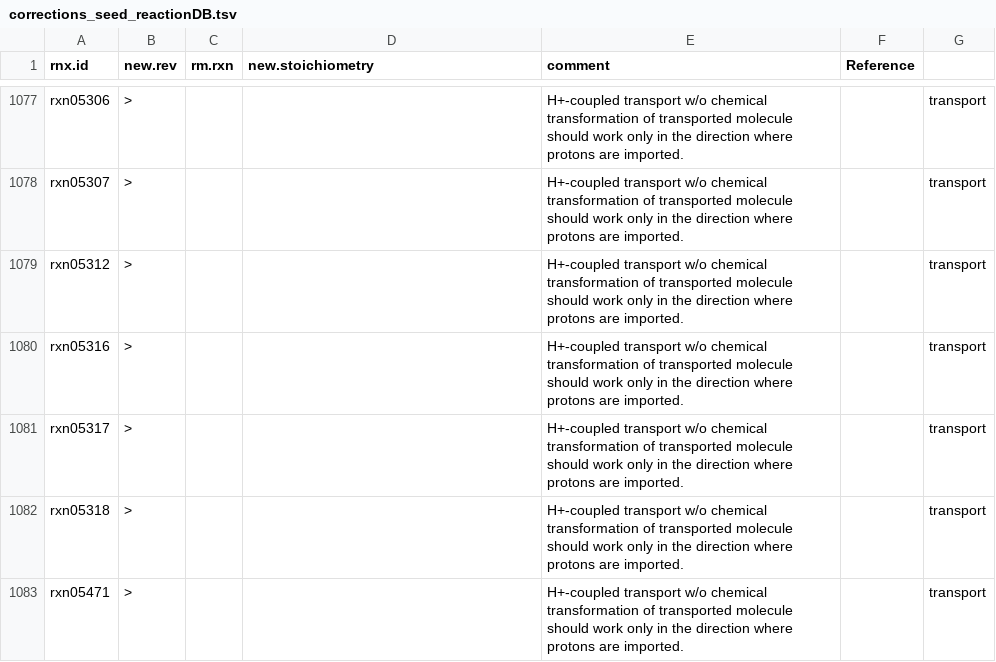
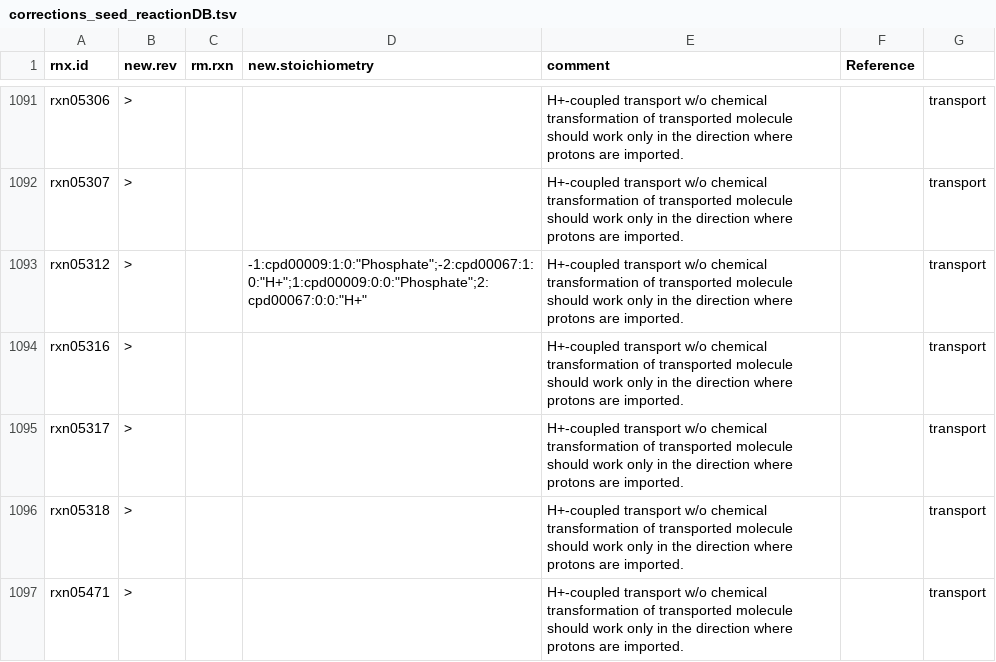
Before and after one commit to jotech/gapseq, a TSV file: dat/corrections_seed_reactionDB.tsv, drawn as a sheet; only a part is shown, gaps mark what is left out; the diff covers the shown part only.

```diff
--- a/dat/corrections_seed_reactionDB.tsv
+++ b/dat/corrections_seed_reactionDB.tsv
@@ -1080,3 +1094,3 @@ rxn05306	>			H+-coupled transport w/o chemical transformation of transported mol
 rxn05307	>			H+-coupled transport w/o chemical transformation of transported molecule should work only in the direction where protons are imported.		transport
-rxn05312	>			H+-coupled transport w/o chemical transformation of transported molecule should work only in the direction where protons are imported.		transport
+rxn05312	>		-1:cpd00009:1:0:"Phosphate";-2:cpd00067:1:0:"H+";1:cpd00009:0:0:"Phosphate";2:cpd00067:0:0:"H+"	H+-coupled transport w/o chemical transformation of transported molecule should work only in the direction where protons are imported.		transport
 rxn05316	>			H+-coupled transport w/o chemical transformation of transported molecule should work only in the direction where protons are imported.		transport
```
Also changed, not shown: 33 added rows, 1 removed row and 4 edited cells elsewhere in this file, 1 other file.
